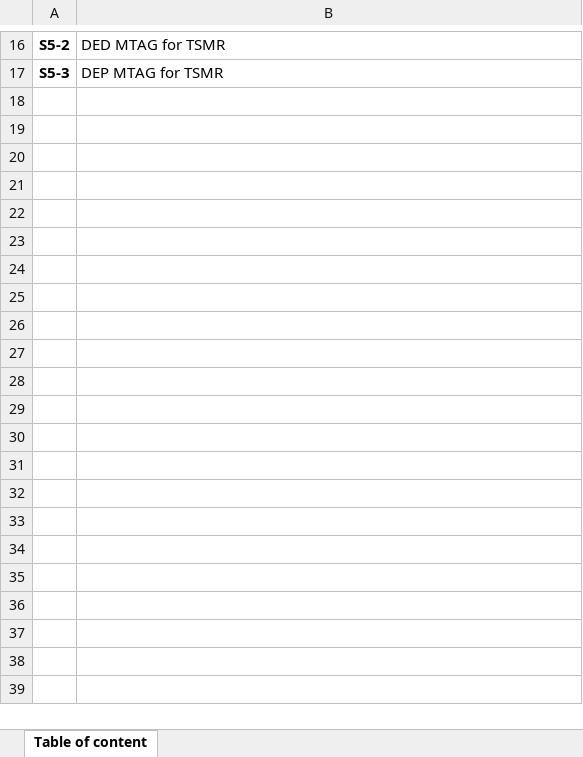
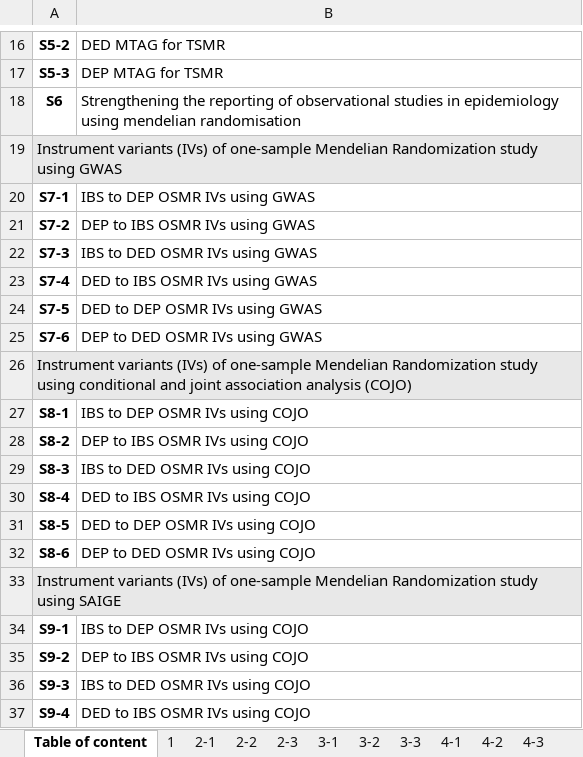
Before and after one commit to annabeth0218/DED-DEP-IBS, an Excel workbook: table/Supp tables.xlsx, sheet Table of content, drawn as a sheet; only a part is shown, gaps mark what is left out; values as stored, in another font and other column widths than the file's, no borders; the diff covers the shown part only; the diff names each change by its address in the sheet, - before the commit and + after, or states it on an @@ line.

```diff
--- a/table/Supp tables.xlsx (sheet Table of content)
+++ b/table/Supp tables.xlsx (sheet Table of content)
+sheet tab: 1
+sheet tab: 2-1
+sheet tab: 2-2
+sheet tab: 2-3
+sheet tab: 3-1
+sheet tab: 3-2
+sheet tab: 3-3
+sheet tab: 4-1
+sheet tab: 4-2
+sheet tab: 4-3
+row 18: S6 | Strengthening the reporting of observational studies in epidemiology using mendelian randomisation
+row 19: Instrument variants (IVs) of one-sample Mendelian Randomization study using GWAS
+row 20: S7-1 | IBS to DEP OSMR IVs using GWAS
+row 21: S7-2 | DEP to IBS OSMR IVs using GWAS
+row 22: S7-3 | IBS to DED OSMR IVs using GWAS
+row 23: S7-4 | DED to IBS OSMR IVs using GWAS
+row 24: S7-5 | DED to DEP OSMR IVs using GWAS
+row 25: S7-6 | DEP to DED OSMR IVs using GWAS
+row 26: Instrument variants (IVs) of one-sample Mendelian Randomization study using conditional and joint association analysis (COJO)
+row 27: S8-1 | IBS to DEP OSMR IVs using COJO
+row 28: S8-2 | DEP to IBS OSMR IVs using COJO
+row 29: S8-3 | IBS to DED OSMR IVs using COJO
+row 30: S8-4 | DED to IBS OSMR IVs using COJO
+row 31: S8-5 | DED to DEP OSMR IVs using COJO
+row 32: S8-6 | DEP to DED OSMR IVs using COJO
+row 33: Instrument variants (IVs) of one-sample Mendelian Randomization study using SAIGE
+row 34: S9-1 | IBS to DEP OSMR IVs using COJO
+row 35: S9-2 | DEP to IBS OSMR IVs using COJO
+row 36: S9-3 | IBS to DED OSMR IVs using COJO
+row 37: S9-4 | DED to IBS OSMR IVs using COJO
```
Also changed, not shown: 40 added rows and 1 edited cell elsewhere in this sheet, other sheet tabs, 3 other files.
